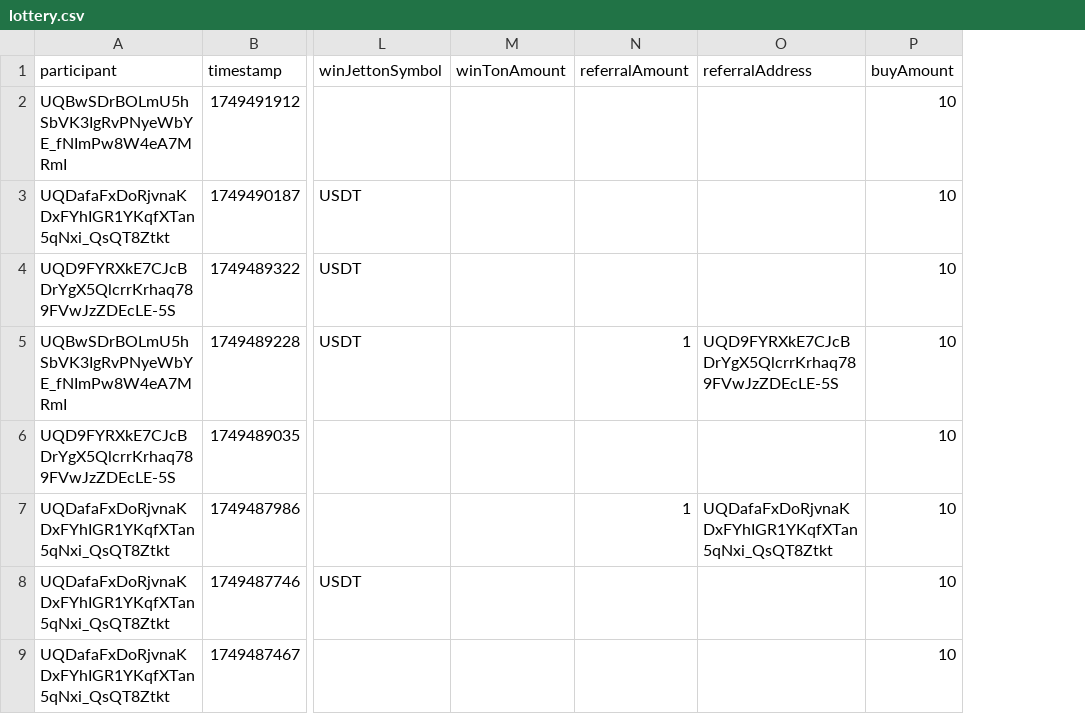
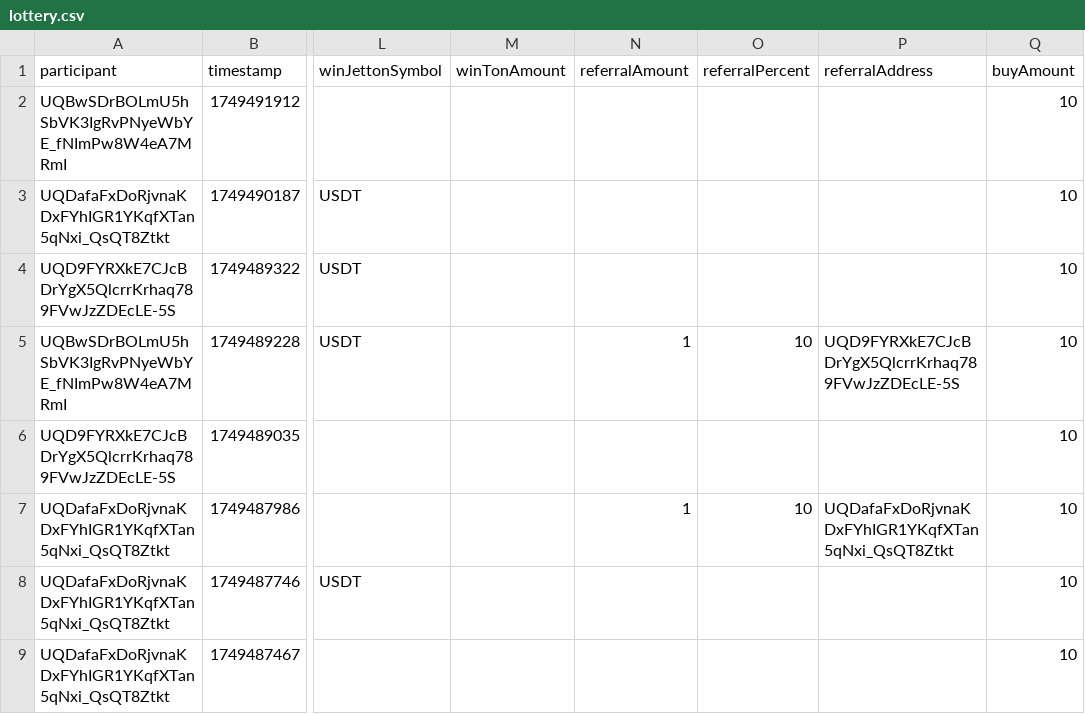
Before and after one commit to vdumbrav/TON-Lottery-Parser, a CSV file: data/lottery.csv, drawn as a sheet; only a part is shown, gaps mark what is left out; the diff names each change by its address in the sheet, - before the commit and + after, or states it on an @@ line.

Commit message:
Add referral percent field
* Add referral percent support for jetton

* Compute TON referrals from ticket

* update csv

* Compute TON referral percent from payout

* Fix referral parsing and build

```diff
--- a/data/lottery.csv
+++ b/data/lottery.csv
+column O (referralPercent), rows 5-7: 10 |  | 10
```
Also changed, not shown: 5 other files.
